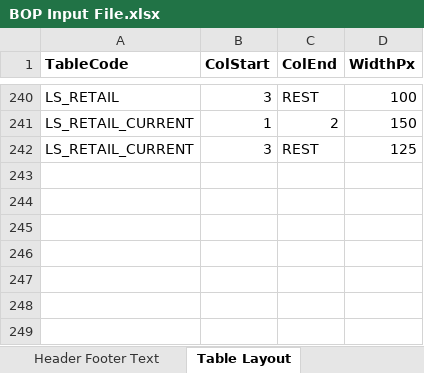
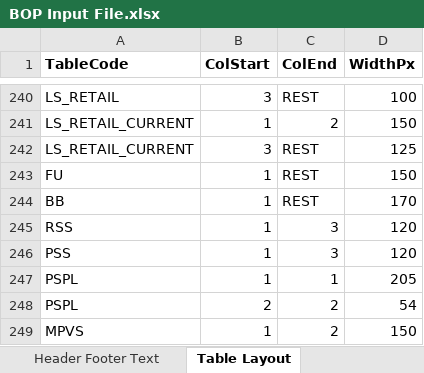
Before and after one commit to himanshu-bist-hb/personal-project1, an Excel workbook: BOP/BOP Input File.xlsx, sheet Table Layout, drawn as a sheet; only a part is shown, gaps mark what is left out; values as stored, in another font and other column widths than the file's, no borders; the diff names each change by its address in the sheet, - before the commit and + after, or states it on an @@ line.

```diff
--- a/BOP/BOP Input File.xlsx (sheet Table Layout)
+++ b/BOP/BOP Input File.xlsx (sheet Table Layout)
+row 243: FU | 1 | REST | 150
+row 244: BB | 1 | REST | 170
+row 245: RSS | 1 | 3 | 120
+row 246: PSS | 1 | 3 | 120
+row 247: PSPL | 1 | 1 | 205
+row 248: PSPL | 2 | 2 | 54
+row 249: MPVS | 1 | 2 | 150
```
Also changed, not shown: sheet Number Formats, 17 other files.
